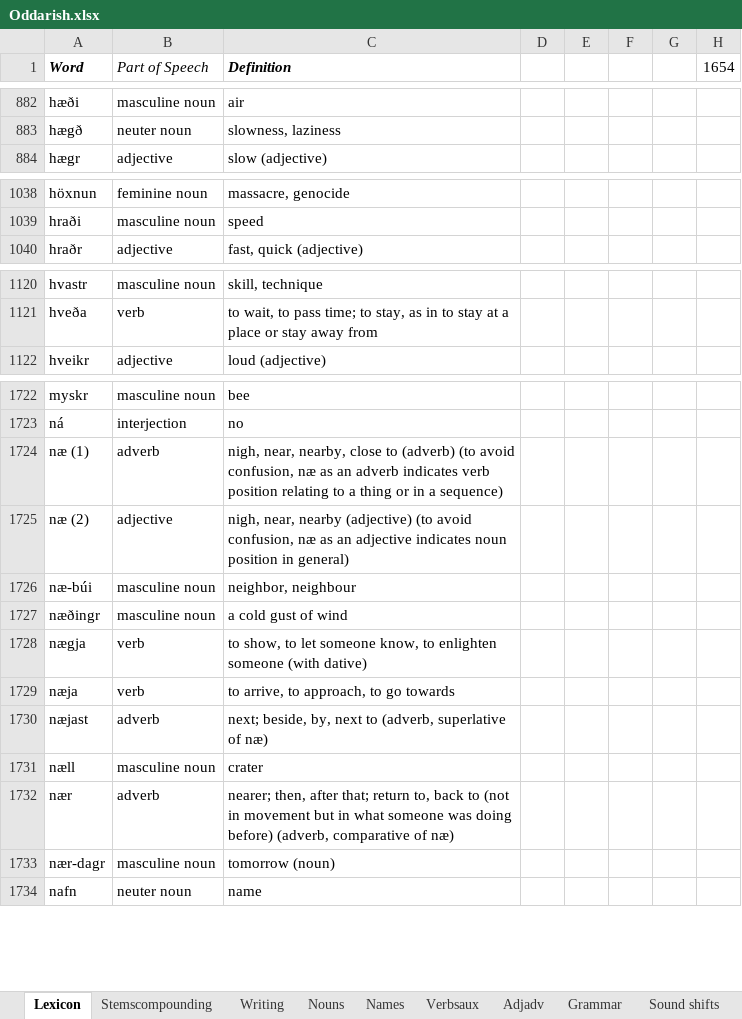
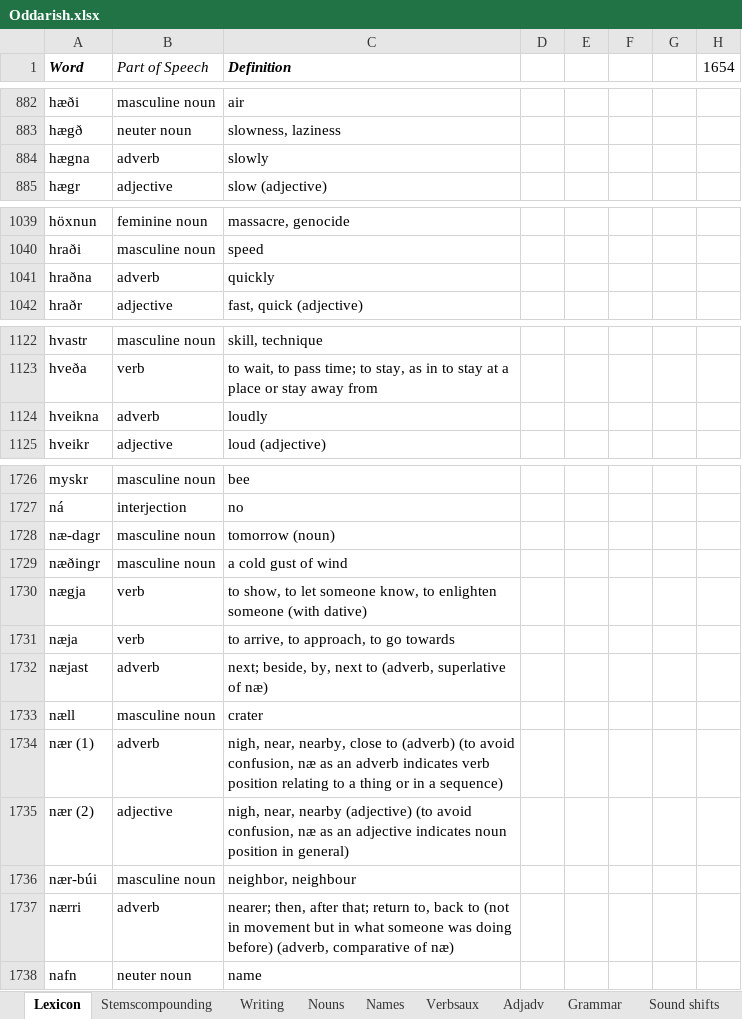
Before and after one commit to Oneo64/Aldraheimr, an Excel workbook: Literature/Languages/Oddarish.xlsx, sheet Lexicon, drawn as a sheet; only a part is shown, gaps mark what is left out; values as stored, in another font and other column widths than the file's, no borders; charts and pictures and table styles not drawn; removed rows and columns are numbered as before the commit, all else as after; the diff covers the shown part only; the diff names each change by its address in the sheet, - before the commit and + after, or states it on an @@ line.

```diff
--- a/Literature/Languages/Oddarish.xlsx (sheet Lexicon)
+++ b/Literature/Languages/Oddarish.xlsx (sheet Lexicon)
+row 884: hægna | adverb | slowly
+row 1041: hraðna | adverb | quickly
+row 1124: hveikna | adverb | loudly
-row 1724: næ (1) | adverb | nigh, near, nearby, close to (adverb) (to avoid confusion, næ as an adverb indicates verb position relating to a thing or in a sequence)
-row 1725: næ (2) | adjective | nigh, near, nearby (adjective) (to avoid confusion, næ as an adjective indicates noun position in general)
-row 1726: næ-búi | masculine noun | neighbor, neighbour
+row 1728: næ-dagr | masculine noun | tomorrow (noun)
+row 1734: nær (1) | adverb | nigh, near, nearby, close to (adverb) (to avoid confusion, næ as an adverb indicates verb position relating to a thing or in a sequence)
+row 1735: nær (2) | adjective | nigh, near, nearby (adjective) (to avoid confusion, næ as an adjective indicates noun position in general)
+row 1736: nær-búi | masculine noun | neighbor, neighbour
-A1737 (Word): nær
+A1737 (Word): nærri
-row 1733: nær-dagr | masculine noun | tomorrow (noun)
```
Also changed, not shown: 1 added row elsewhere in this sheet, sheet Verbsaux, sheet Adjadv.
